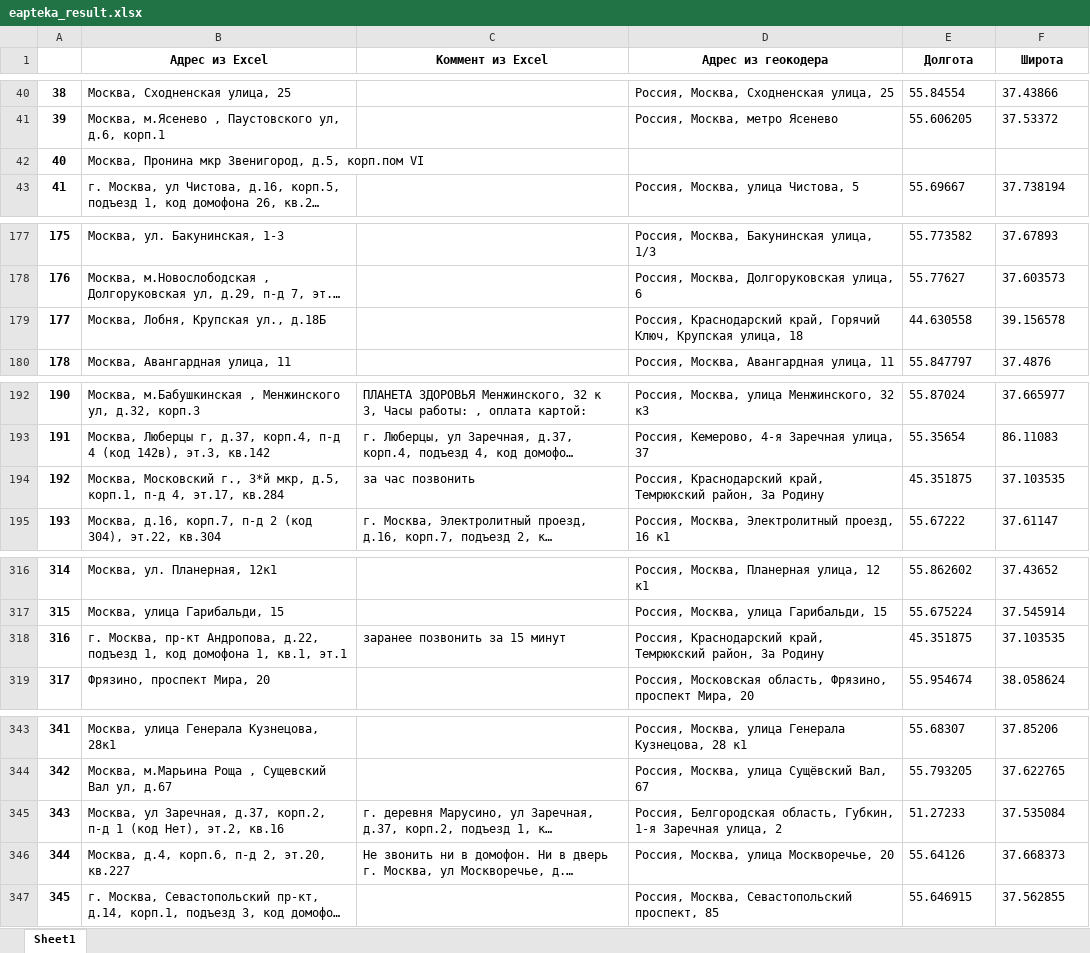
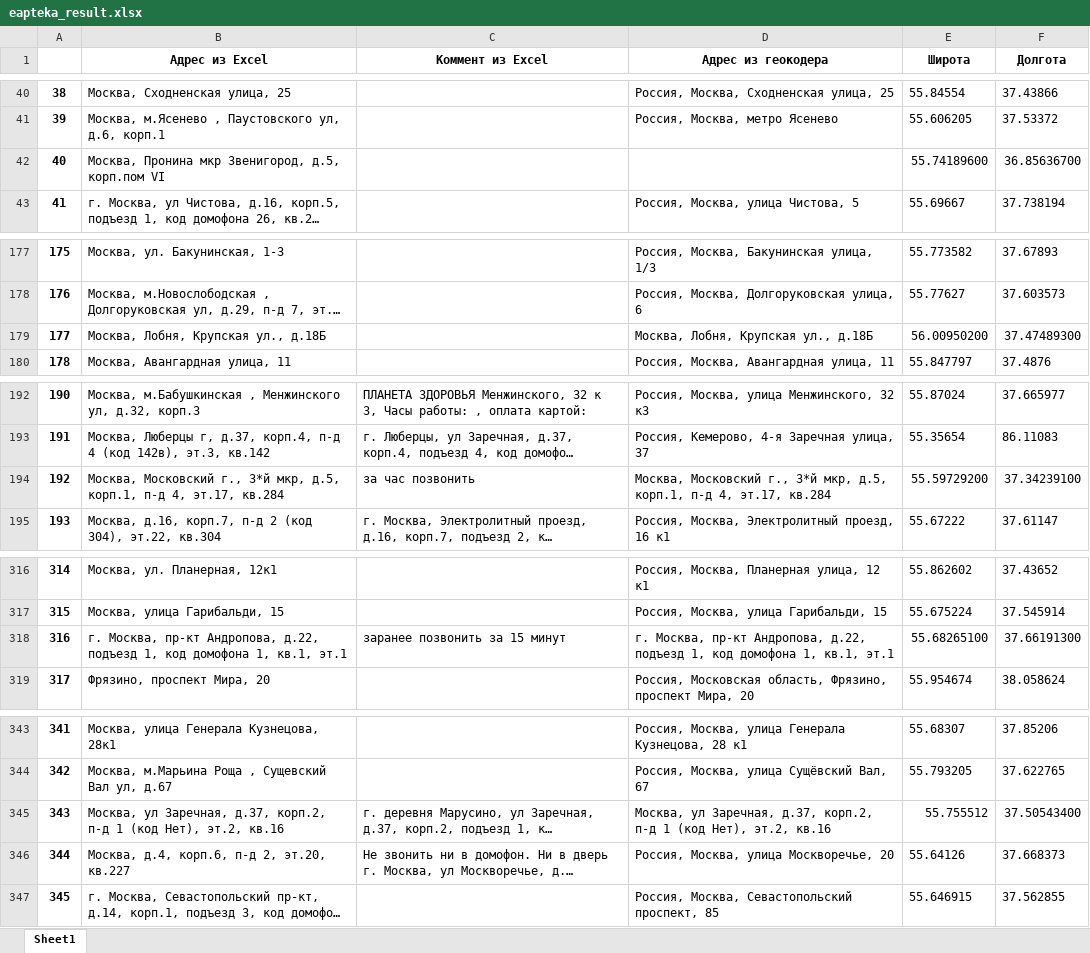
Before and after one commit to Madrich-routes/routes_laboratory, an Excel workbook: customer_cases/eapteka/data/eapteka_result.xlsx, sheet Sheet1, drawn as a sheet; only a part is shown, gaps mark what is left out; long unchanged cells end in …; values as stored, in another font and other column widths than the file's, no borders; the diff covers the shown part only; the diff names each change by its address in the sheet, - before the commit and + after, or states it on an @@ line.

```diff
--- a/customer_cases/eapteka/data/eapteka_result.xlsx (sheet Sheet1)
+++ b/customer_cases/eapteka/data/eapteka_result.xlsx (sheet Sheet1)
-E1: Долгота
+E1: Широта
-F1: Широта
+F1: Долгота
-E42 (Широта): (empty)
+E42 (Широта): 55.74189600
-F42 (Долгота): (empty)
+F42 (Долгота): 36.85636700
-D179 (Адрес из геокодера): Россия, Краснодарский край, Горячий Ключ, Крупская улица, 18
+D179 (Адрес из геокодера): Москва, Лобня, Крупская ул., д.18Б
-E179 (Широта): 44.630558
+E179 (Широта): 56.00950200
-F179 (Долгота): 39.156578
+F179 (Долгота): 37.47489300
-D194 (Адрес из геокодера): Россия, Краснодарский край, Темрюкский район, За Родину
+D194 (Адрес из геокодера): Москва, Московский г., 3*й мкр, д.5, корп.1, п-д 4, эт.17, кв.284
-E194 (Широта): 45.351875
+E194 (Широта): 55.59729200
-F194 (Долгота): 37.103535
+F194 (Долгота): 37.34239100
-D318 (Адрес из геокодера): Россия, Краснодарский край, Темрюкский район, За Родину
+D318 (Адрес из геокодера): г. Москва, пр-кт Андропова, д.22, подъезд 1, код домофона 1, кв.1, эт.1
-E318 (Широта): 45.351875
+E318 (Широта): 55.68265100
-F318 (Долгота): 37.103535
+F318 (Долгота): 37.66191300
-D345 (Адрес из геокодера): Россия, Белгородская область, Губкин, 1-я Заречная улица, 2
+D345 (Адрес из геокодера): Москва, ул Заречная, д.37, корп.2, п-д 1 (код Нет), эт.2, кв.16
-E345 (Широта): 51.27233
+E345 (Широта): 55.755512
-F345 (Долгота): 37.535084
+F345 (Долгота): 37.50543400
```
Also changed, not shown: 26 edited cells elsewhere in this sheet, customer_cases/eapteka/data/Склады.xlsx, 27 other files.
